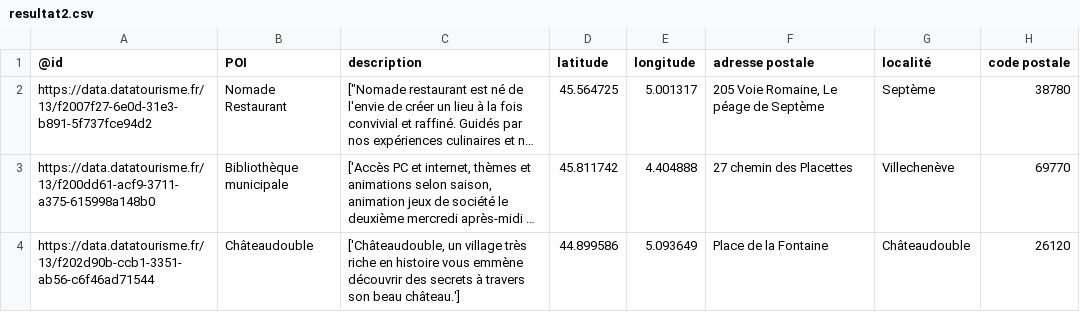
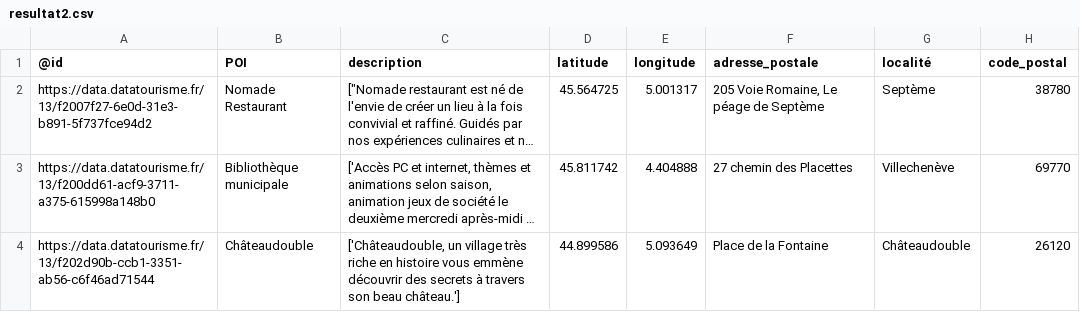
Before and after one commit to python69330/resultat_dataset, a CSV file: resultat2.csv, drawn as a sheet; only a part is shown; long unchanged cells end in …; the diff names each change by its address in the sheet, - before the commit and + after, or states it on an @@ line.

Commit message:
Add files via upload

```diff
--- a/resultat2.csv
+++ b/resultat2.csv
-F1: adresse postale
+F1: adresse_postale
-H1: code postale
+H1: code_postal
```
